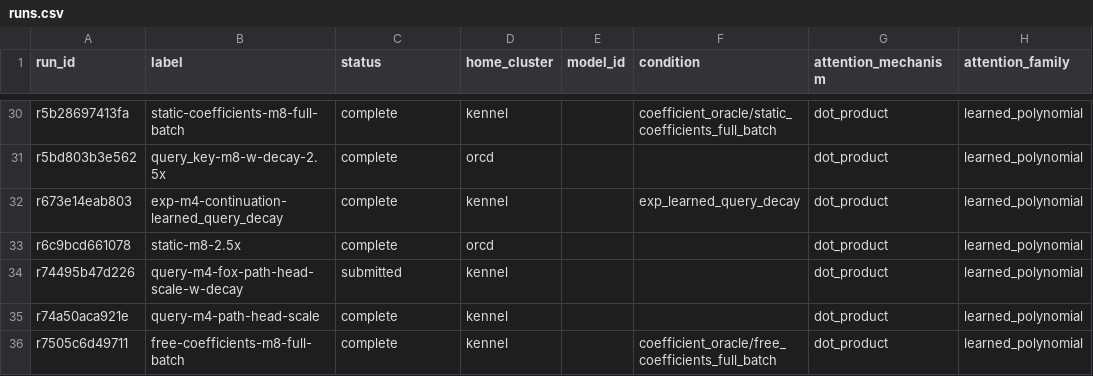
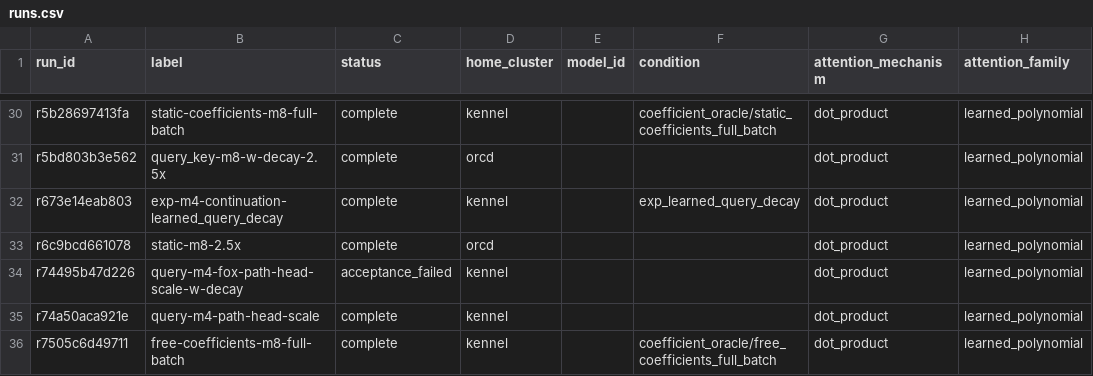
Before and after one commit to rafaelhanashiro/functional-memory, a CSV file: experiments/transformer_pp/runs.csv, drawn as a sheet; only a part is shown, gaps mark what is left out; the diff names each change by its address in the sheet, - before the commit and + after, or states it on an @@ line.

Commit message:
Fix FoX-PaTH acceptance error-message assertion

```diff
--- a/experiments/transformer_pp/runs.csv
+++ b/experiments/transformer_pp/runs.csv
-C34 (status): submitted
+C34 (status): acceptance_failed
```
Also changed, not shown: 2 other files.
